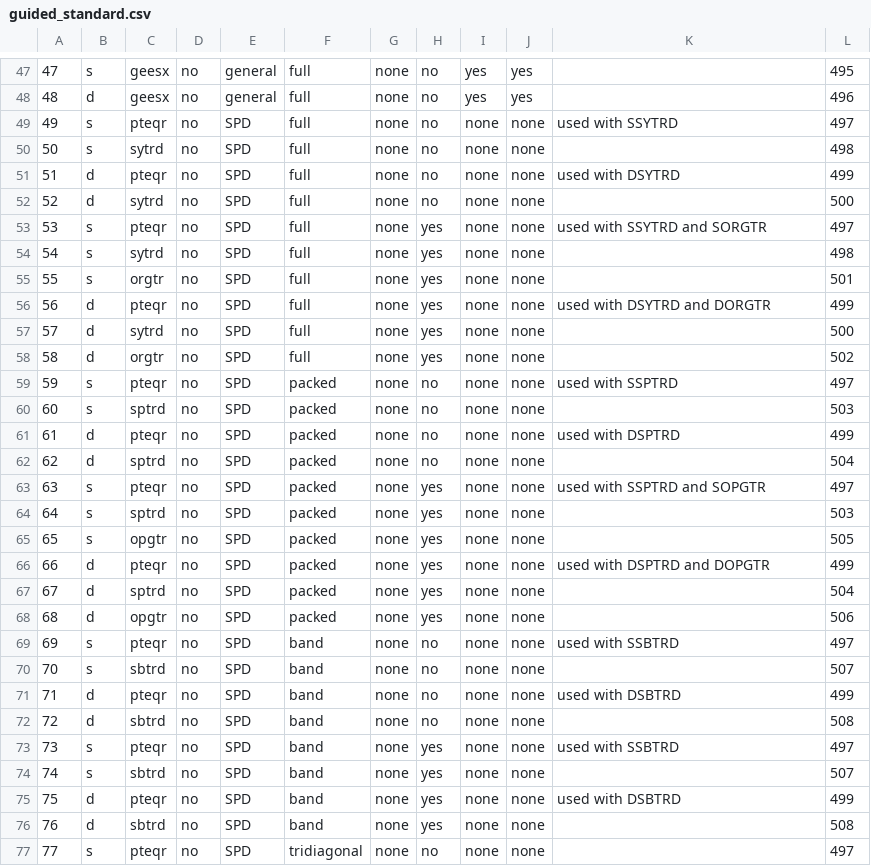
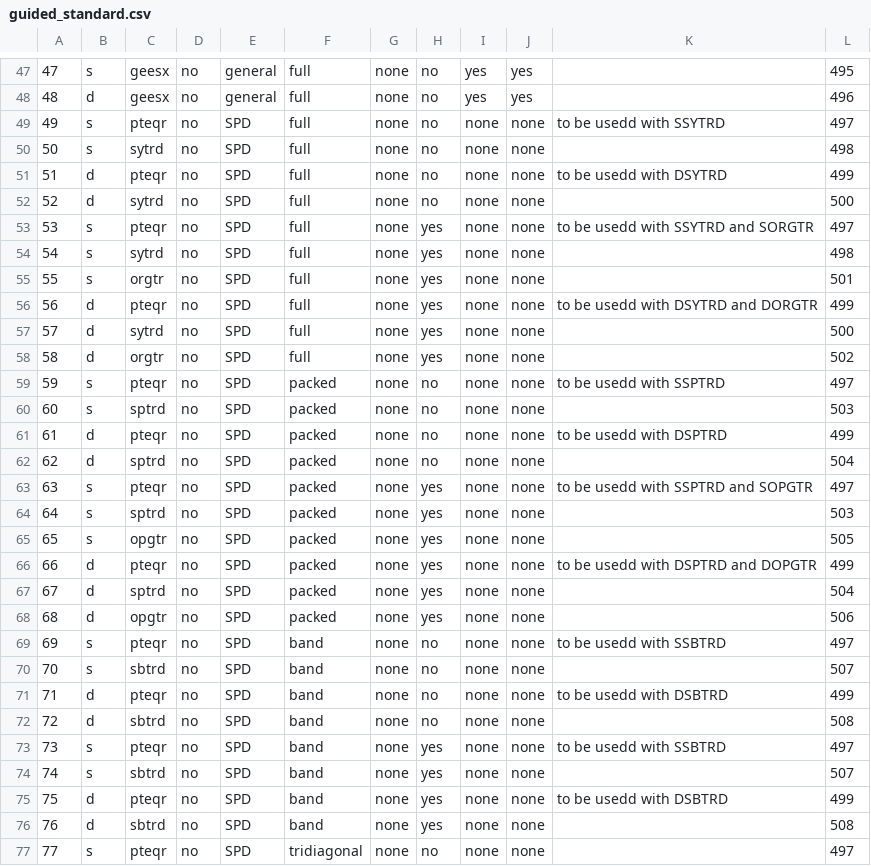
Before and after one commit to LighthouseHPC/lighthouse, a CSV file: src/lighthouseProject/lighthouse/libraries/lapack_eigen/databaseMng/guided/guided_standard.csv, drawn as a sheet; only a part is shown, gaps mark what is left out; the diff covers the shown part only.

Commit message:
changed 'used' to 'to be used' in database.

```diff
--- a/src/lighthouseProject/lighthouse/libraries/lapack_eigen/databaseMng/guided/guided_standard.csv
+++ b/src/lighthouseProject/lighthouse/libraries/lapack_eigen/databaseMng/guided/guided_standard.csv
@@ -48,29 +48,29 @@
 48,d,geesx,no,general,full,none,no,yes,yes,,496
-49,s,pteqr,no,SPD,full,none,no,none,none,used with SSYTRD,497
+49,s,pteqr,no,SPD,full,none,no,none,none,to be usedd with SSYTRD,497
 50,s,sytrd,no,SPD,full,none,no,none,none,,498
-51,d,pteqr,no,SPD,full,none,no,none,none,used with DSYTRD,499
+51,d,pteqr,no,SPD,full,none,no,none,none,to be usedd with DSYTRD,499
 52,d,sytrd,no,SPD,full,none,no,none,none,,500
-53,s,pteqr,no,SPD,full,none,yes,none,none,used with SSYTRD and SORGTR,497
+53,s,pteqr,no,SPD,full,none,yes,none,none,to be usedd with SSYTRD and SORGTR,497
 54,s,sytrd,no,SPD,full,none,yes,none,none,,498
 55,s,orgtr,no,SPD,full,none,yes,none,none,,501
-56,d,pteqr,no,SPD,full,none,yes,none,none,used with DSYTRD and DORGTR,499
+56,d,pteqr,no,SPD,full,none,yes,none,none,to be usedd with DSYTRD and DORGTR,499
 57,d,sytrd,no,SPD,full,none,yes,none,none,,500
 58,d,orgtr,no,SPD,full,none,yes,none,none,,502
-59,s,pteqr,no,SPD,packed,none,no,none,none,used with SSPTRD,497
+59,s,pteqr,no,SPD,packed,none,no,none,none,to be usedd with SSPTRD,497
 60,s,sptrd,no,SPD,packed,none,no,none,none,,503
-61,d,pteqr,no,SPD,packed,none,no,none,none,used with DSPTRD,499
+61,d,pteqr,no,SPD,packed,none,no,none,none,to be usedd with DSPTRD,499
 62,d,sptrd,no,SPD,packed,none,no,none,none,,504
-63,s,pteqr,no,SPD,packed,none,yes,none,none,used with SSPTRD and SOPGTR,497
+63,s,pteqr,no,SPD,packed,none,yes,none,none,to be usedd with SSPTRD and SOPGTR,497
 64,s,sptrd,no,SPD,packed,none,yes,none,none,,503
 65,s,opgtr,no,SPD,packed,none,yes,none,none,,505
-66,d,pteqr,no,SPD,packed,none,yes,none,none,used with DSPTRD and DOPGTR,499
+66,d,pteqr,no,SPD,packed,none,yes,none,none,to be usedd with DSPTRD and DOPGTR,499
 67,d,sptrd,no,SPD,packed,none,yes,none,none,,504
 68,d,opgtr,no,SPD,packed,none,yes,none,none,,506
-69,s,pteqr,no,SPD,band,none,no,none,none,used with SSBTRD,497
+69,s,pteqr,no,SPD,band,none,no,none,none,to be usedd with SSBTRD,497
 70,s,sbtrd,no,SPD,band,none,no,none,none,,507
-71,d,pteqr,no,SPD,band,none,no,none,none,used with DSBTRD,499
+71,d,pteqr,no,SPD,band,none,no,none,none,to be usedd with DSBTRD,499
 72,d,sbtrd,no,SPD,band,none,no,none,none,,508
-73,s,pteqr,no,SPD,band,none,yes,none,none,used with SSBTRD,497
+73,s,pteqr,no,SPD,band,none,yes,none,none,to be usedd with SSBTRD,497
 74,s,sbtrd,no,SPD,band,none,yes,none,none,,507
-75,d,pteqr,no,SPD,band,none,yes,none,none,used with DSBTRD,499
+75,d,pteqr,no,SPD,band,none,yes,none,none,to be usedd with DSBTRD,499
 76,d,sbtrd,no,SPD,band,none,yes,none,none,,508
```
Also changed, not shown: 16 edited cells elsewhere in this file, 1 other file.
